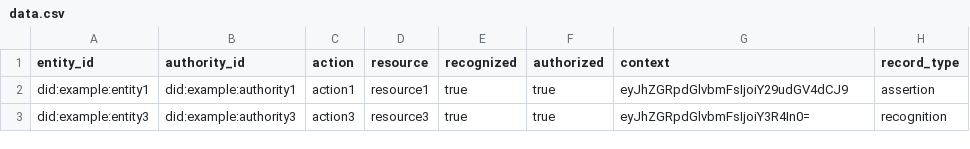
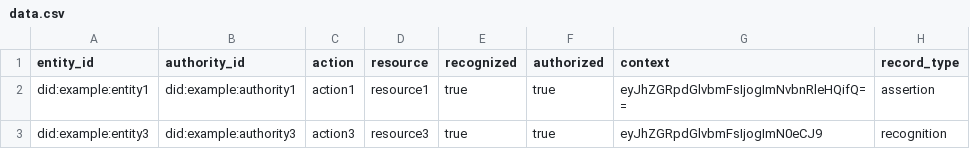
Before and after one commit to affinidi/affinidi-trust-registry-rs, a CSV file: sample-data/data.csv, drawn as a sheet.

Commit message:
fix: restore data.csv and pipeline error

```diff
--- a/sample-data/data.csv
+++ b/sample-data/data.csv
@@ -1,3 +1,3 @@
 entity_id,authority_id,action,resource,recognized,authorized,context,record_type
-did:example:entity1,did:example:authority1,action1,resource1,true,true,eyJhZGRpdGlvbmFsIjoiY29udGV4dCJ9,assertion
-did:example:entity3,did:example:authority3,action3,resource3,true,true,eyJhZGRpdGlvbmFsIjoiY3R4In0=,recognition
+did:example:entity1,did:example:authority1,action1,resource1,true,true,eyJhZGRpdGlvbmFsIjogImNvbnRleHQifQ==,assertion
+did:example:entity3,did:example:authority3,action3,resource3,true,true,eyJhZGRpdGlvbmFsIjogImN0eCJ9,recognition
```
Also changed, not shown: 1 other file.
